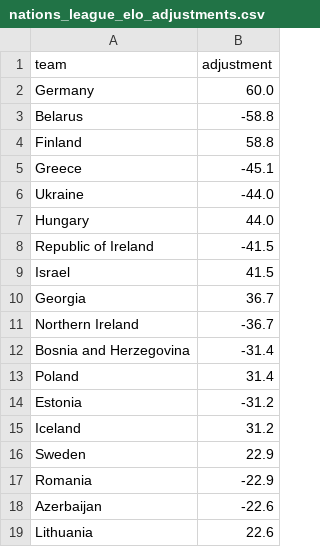
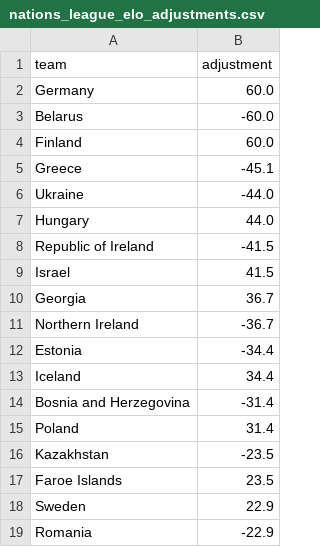
Before and after one commit to SmudgeYorkshire/footrankings, a CSV file: ratings/nations_league_elo_adjustments.csv, drawn as a sheet; only a part is shown; the shorter side is filled out with more unchanged rows; the diff covers the shown part only.

```diff
--- a/ratings/nations_league_elo_adjustments.csv
+++ b/ratings/nations_league_elo_adjustments.csv
@@ -2,4 +2,4 @@ team,adjustment
 Germany,60.0
-Belarus,-58.8
-Finland,58.8
+Belarus,-60.0
+Finland,60.0
 Greece,-45.1
@@ -11,6 +11,8 @@ Georgia,36.7
 Northern Ireland,-36.7
+Estonia,-34.4
+Iceland,34.4
 Bosnia and Herzegovina,-31.4
 Poland,31.4
-Estonia,-31.2
-Iceland,31.2
+Kazakhstan,-23.5
+Faroe Islands,23.5
 Sweden,22.9
```
Also changed, not shown: 8 added rows, 10 removed rows and 4 edited cells elsewhere in this file, odds_coverage/comparison_log.csv, ratings/club_rating_adjustments.csv, 2 other files.
